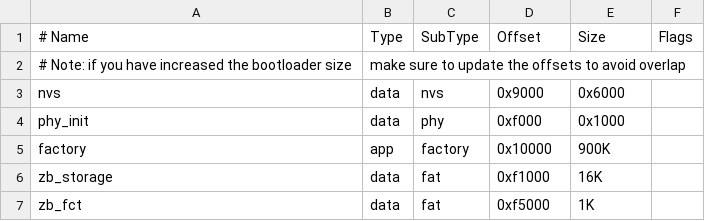
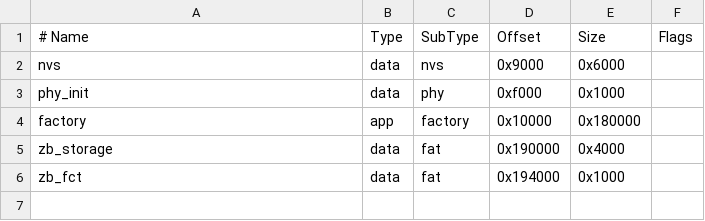
Before and after one commit to 13ukasz/plantie, a CSV file: partitions.csv, drawn as a sheet; removed rows and columns are numbered as before the commit, all else as after; the diff names each change by its address in the sheet, - before the commit and + after, or states it on an @@ line.

```diff
--- a/partitions.csv
+++ b/partitions.csv
-row 2: # Note: if you have increased the bootloader size | make sure to update the offsets to avoid overlap
-E4 (Size): 900K
+E4 (Size): 0x180000
-D5 (Offset): 0xf1000
+D5 (Offset): 0x190000
-E5 (Size): 16K
+E5 (Size): 0x4000
-D6 (Offset): 0xf5000
+D6 (Offset): 0x194000
-E6 (Size): 1K
+E6 (Size): 0x1000
```
Also changed, not shown: 10 other files.
